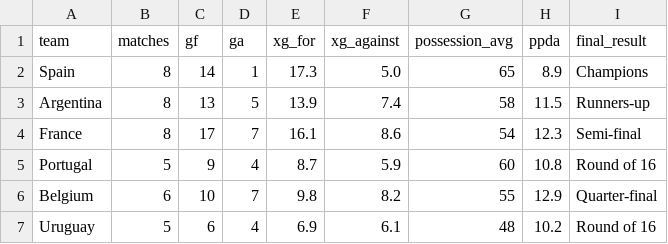
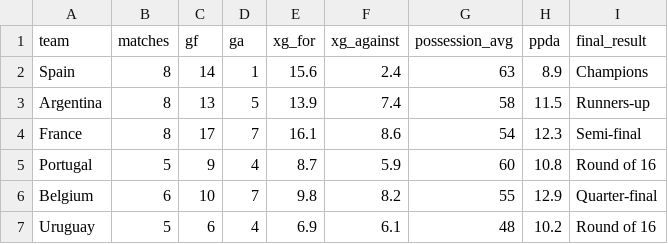
Before and after one commit to AYMANELABTITI/spain-wc2026-analysis, a CSV file: data/teams_comparison.csv, drawn as a sheet.

Commit message:
Replace estimated core metrics with REAL FotMob (Opta-based) data
- scripts/fetch_fotmob.py: fetches all 8 Spain matches from FotMob public API,
  caches raw JSON in data/fotmob/, rewrites matches.csv (real xG, possession,
  shots, SOT), final_shots.csv (real shotmap), players.csv (real minutes,
  goals, assists, ages), Spain row of teams_comparison.csv
- Real corrections: xGA 2.4 total (max 0.63/game), possession 51-74%,
  Final 20-2 shots / 12-0 SOT / 2.29-0.22 xG, Argentina shotless until 117
- Real scorers from match events: Merino 90 vs Portugal, F. Ruiz vs Belgium,
  Porro vs Austria, Al Tambakti own goal vs Saudi Arabia
- All affected chart captions, titles and commentary updated; README
  provenance section rewritten (real vs modelled clearly separated)

```diff
--- a/data/teams_comparison.csv
+++ b/data/teams_comparison.csv
@@ -1,3 +1,3 @@
 team,matches,gf,ga,xg_for,xg_against,possession_avg,ppda,final_result
-Spain,8,14,1,17.3,5.0,65,8.9,Champions
+Spain,8,14,1,15.6,2.4,63,8.9,Champions
 Argentina,8,13,5,13.9,7.4,58,11.5,Runners-up
```
Also changed, not shown: data/final_shots.csv, data/matches.csv, 18 other files.
